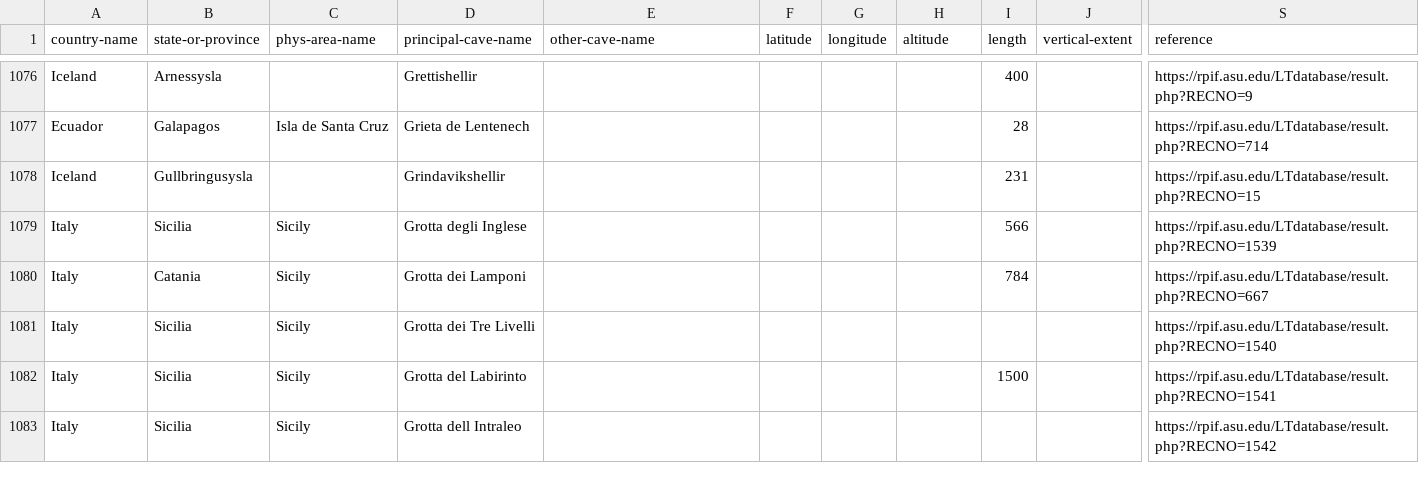
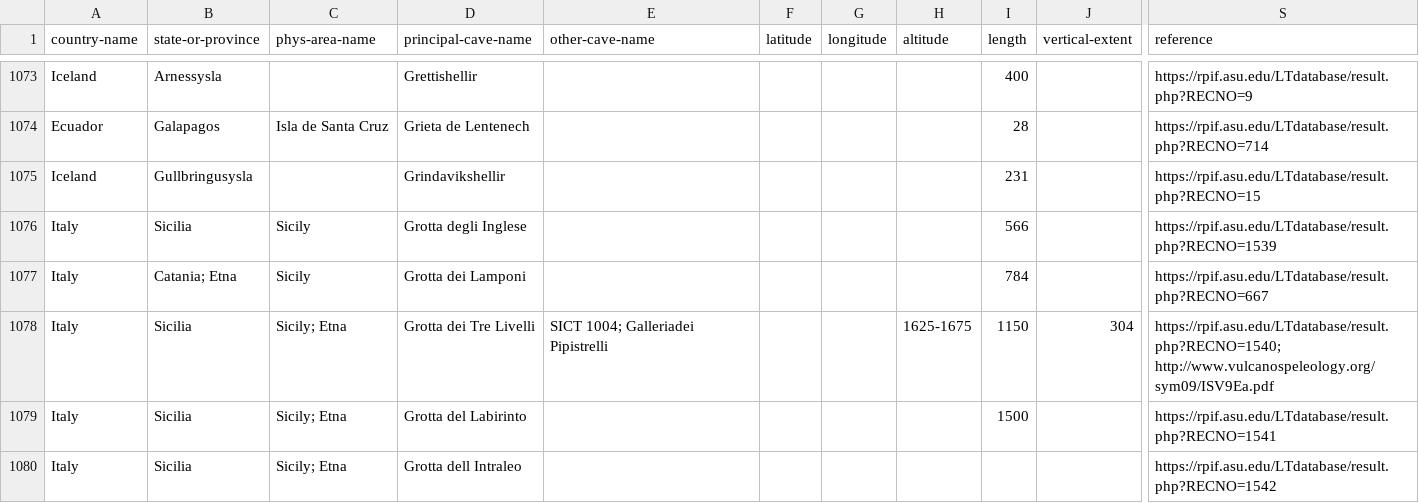
Before and after one commit to nschorgh/CaveXML, a CSV file: allcaves-database.csv, drawn as a sheet; only a part is shown, gaps mark what is left out; addresses are those after the commit; the diff covers the shown part only; the diff names each change by its address in the sheet, - before the commit and + after, or states it on an @@ line.

```diff
--- a/allcaves-database.csv
+++ b/allcaves-database.csv
-B1077 (state-or-province): Catania
+B1077 (state-or-province): Catania; Etna
-C1078:C1080 (phys-area-name): Sicily
+C1078:C1080 (phys-area-name): Sicily; Etna
-E1078 (other-cave-name): (empty)
+E1078 (other-cave-name): SICT 1004; Galleriadei Pipistrelli
-H1078 (altitude): (empty)
+H1078 (altitude): 1625-1675
-I1078 (length): (empty)
+I1078 (length): 1150
-J1078 (vertical-extent): (empty)
+J1078 (vertical-extent): 304
-S1078 (reference): https://rpif.asu.edu/LTdatabase/result.php?RECNO=1540
+S1078 (reference): https://rpif.asu.edu/LTdatabase/result.php?RECNO=1540; http://www.vulcanospeleology.org/sym09/ISV9Ea.pdf
```
Also changed, not shown: 3 removed rows and 37 edited cells elsewhere in this file, 3 other files.
